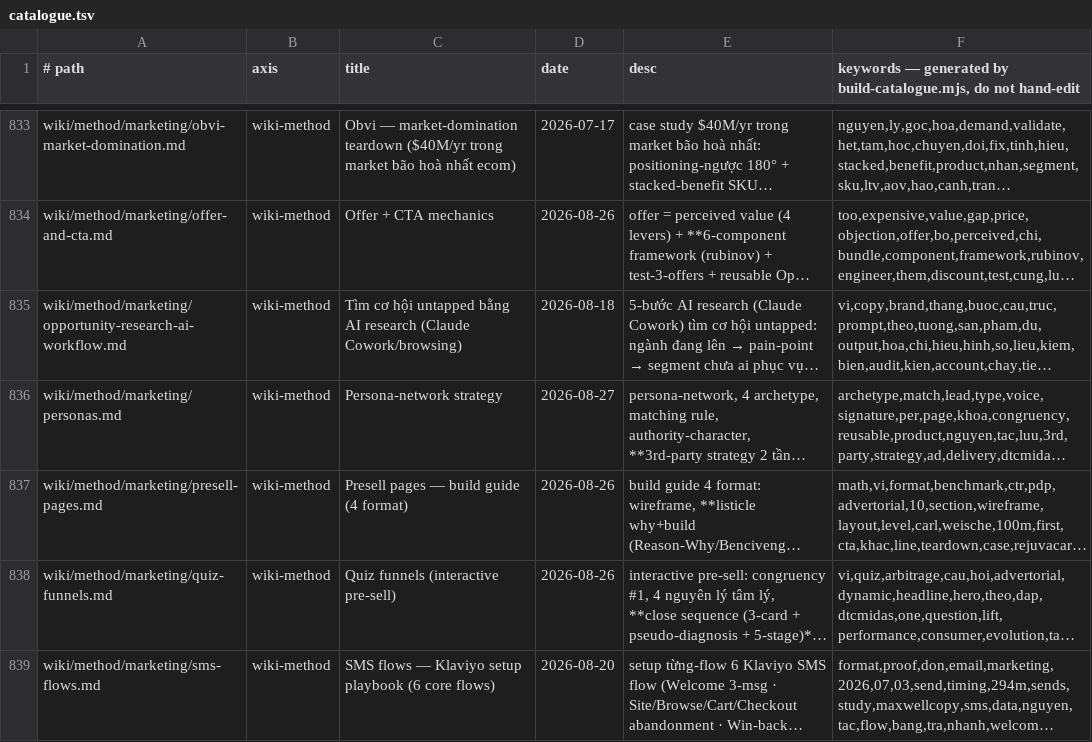
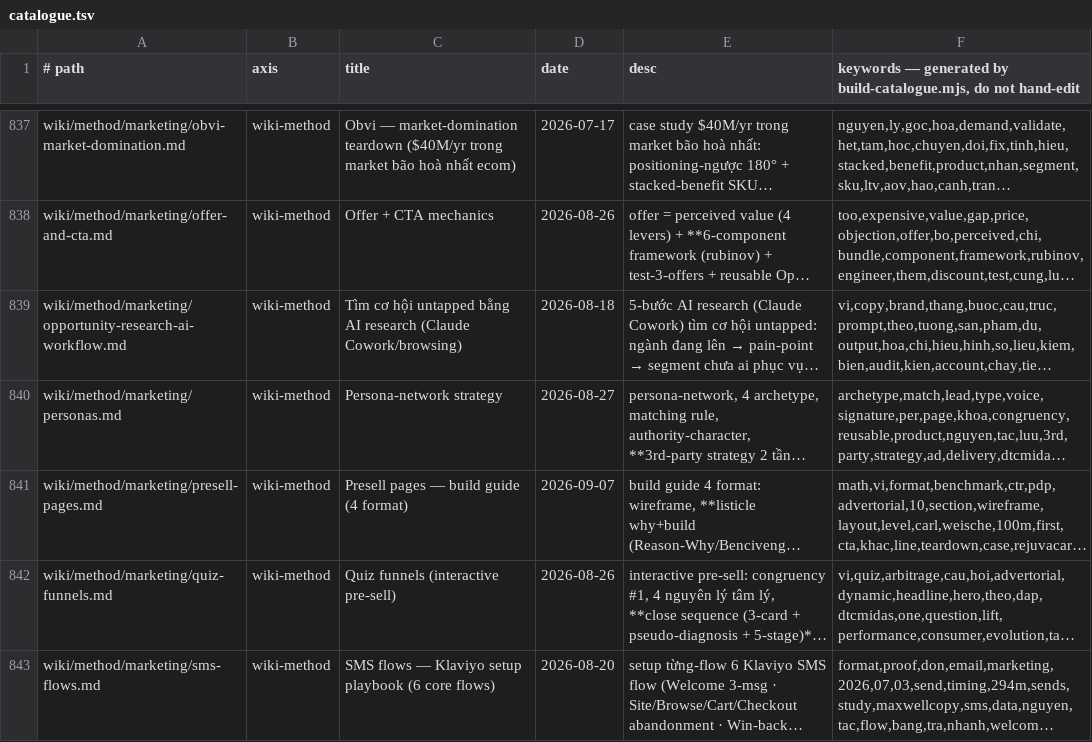
Before and after one commit to unicorn-monster/obsidian-huy, a TSV file: .brain/catalogue.tsv, drawn as a sheet; only a part is shown, gaps mark what is left out; long unchanged cells end in …; addresses are those after the commit; the diff covers the shown part only; the diff names each change by its address in the sheet, - before the commit and + after, or states it on an @@ line.

```diff
--- a/.brain/catalogue.tsv
+++ b/.brain/catalogue.tsv
-D841 (date): 2026-08-26
+D841 (date): 2026-09-07
```
Also changed, not shown: 4 added rows and 4 edited cells elsewhere in this file, .brain/topic-map.tsv, 12 other files.
